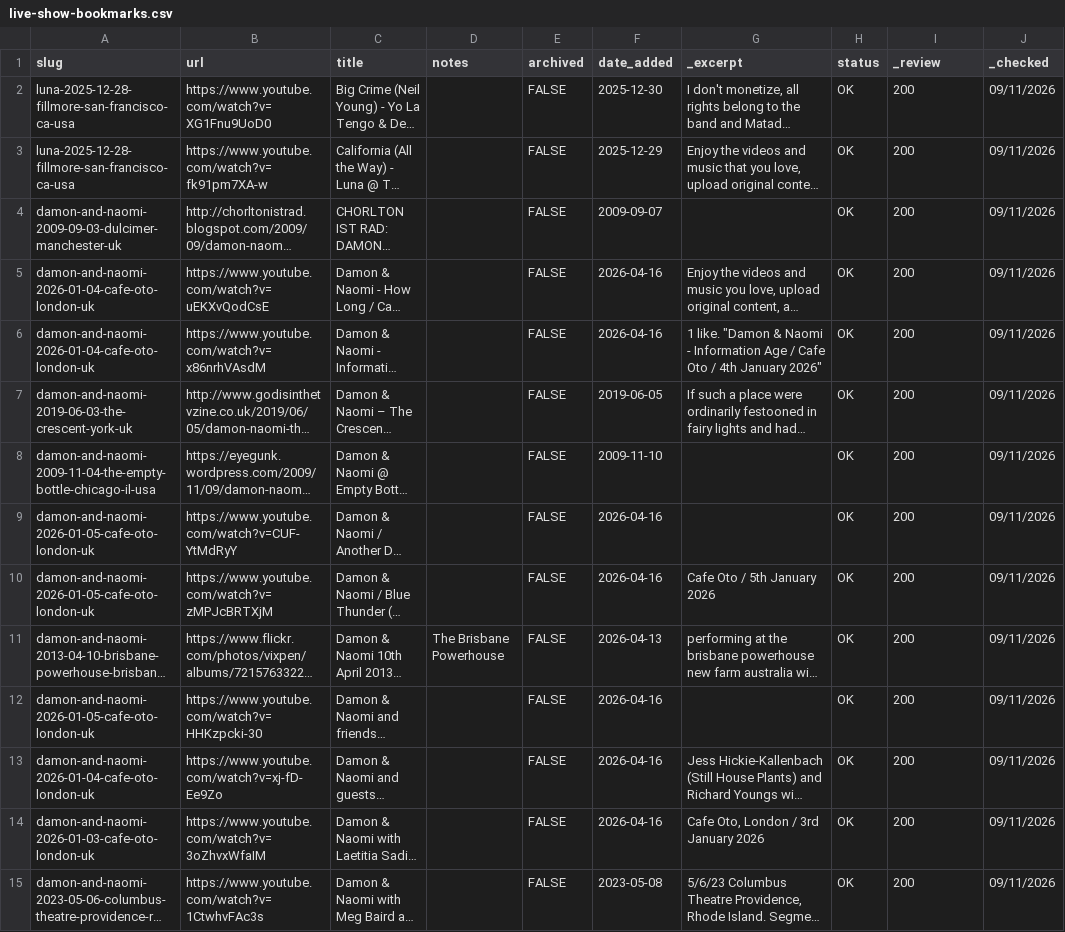
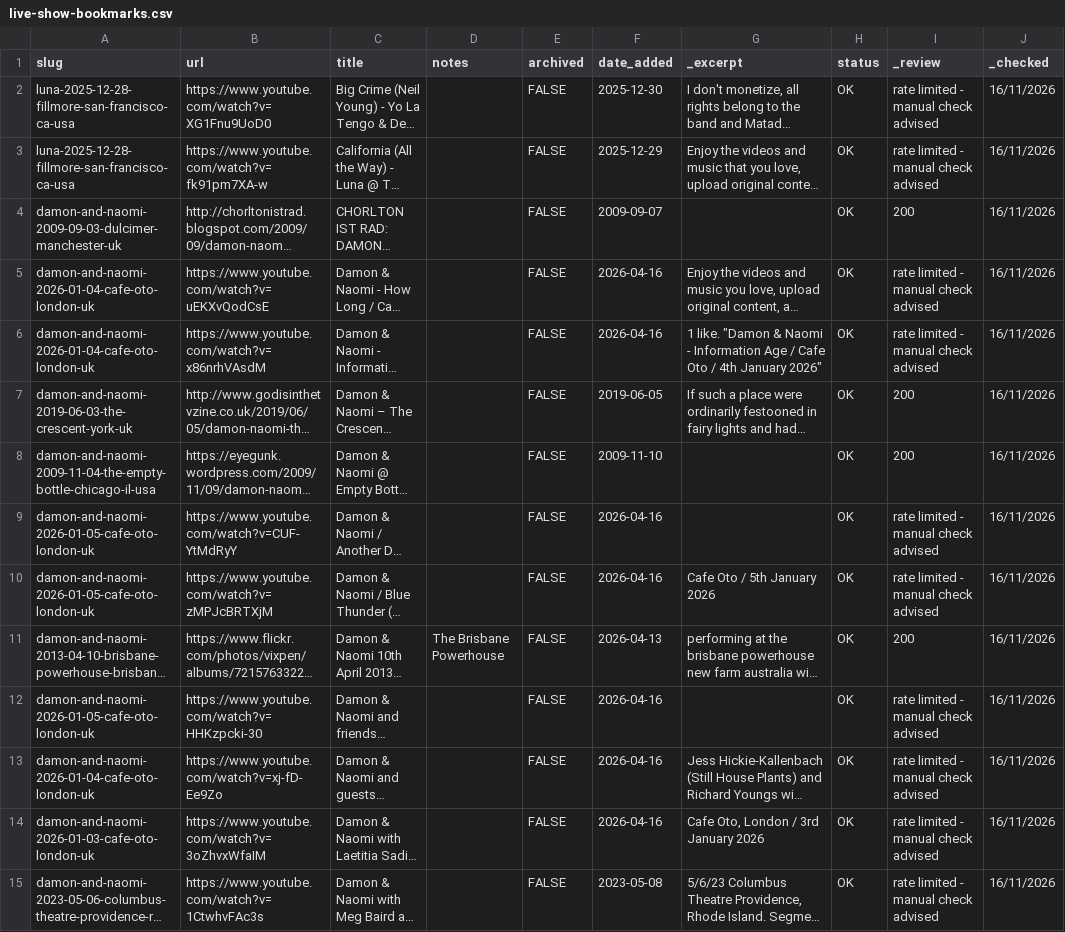
Before and after one commit to grange85/ahfow-database, a CSV file: _data/gigography/live-show-bookmarks.csv, drawn as a sheet; only a part is shown; long unchanged cells end in …; the diff covers the shown part only; the diff names each change by its address in the sheet, - before the commit and + after, or states it on an @@ line.

Commit message:
Update 1 file(s): live-show-bookmarks.csv

```diff
--- a/_data/gigography/live-show-bookmarks.csv
+++ b/_data/gigography/live-show-bookmarks.csv
-I2:I3 (_review): 200
+I2:I3 (_review): rate limited - manual check advised
-J2:J15 (_checked): 09/11/2026
+J2:J15 (_checked): 16/11/2026
-I5:I6 (_review): 200
+I5:I6 (_review): rate limited - manual check advised
-I9:I10 (_review): 200
+I9:I10 (_review): rate limited - manual check advised
-I12:I15 (_review): 200
+I12:I15 (_review): rate limited - manual check advised
```
Also changed, not shown: 61 edited cells elsewhere in this file.
